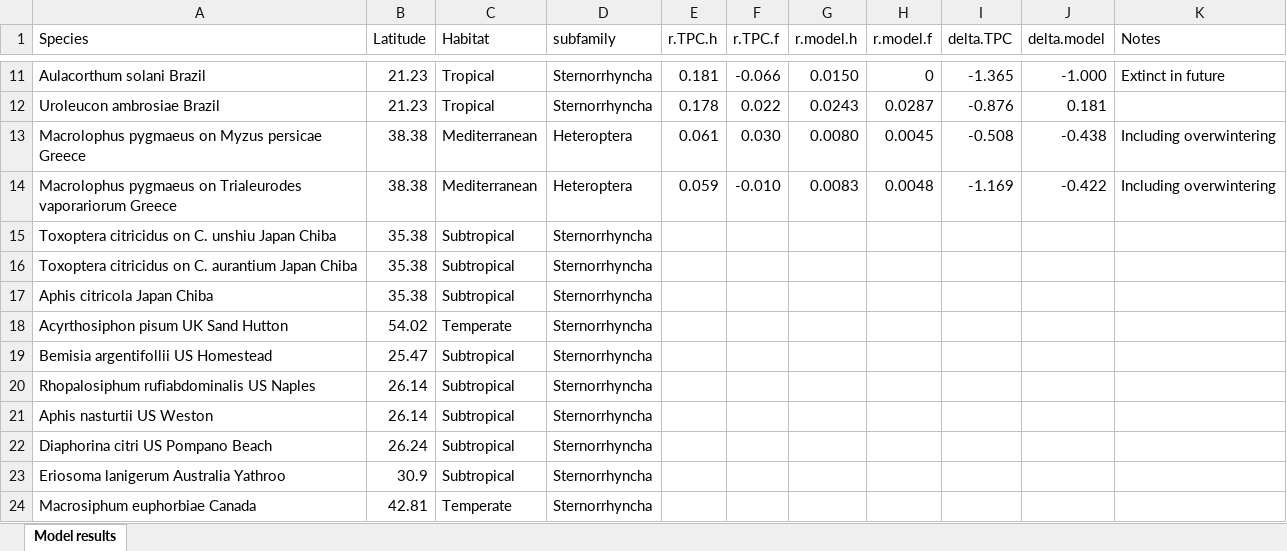
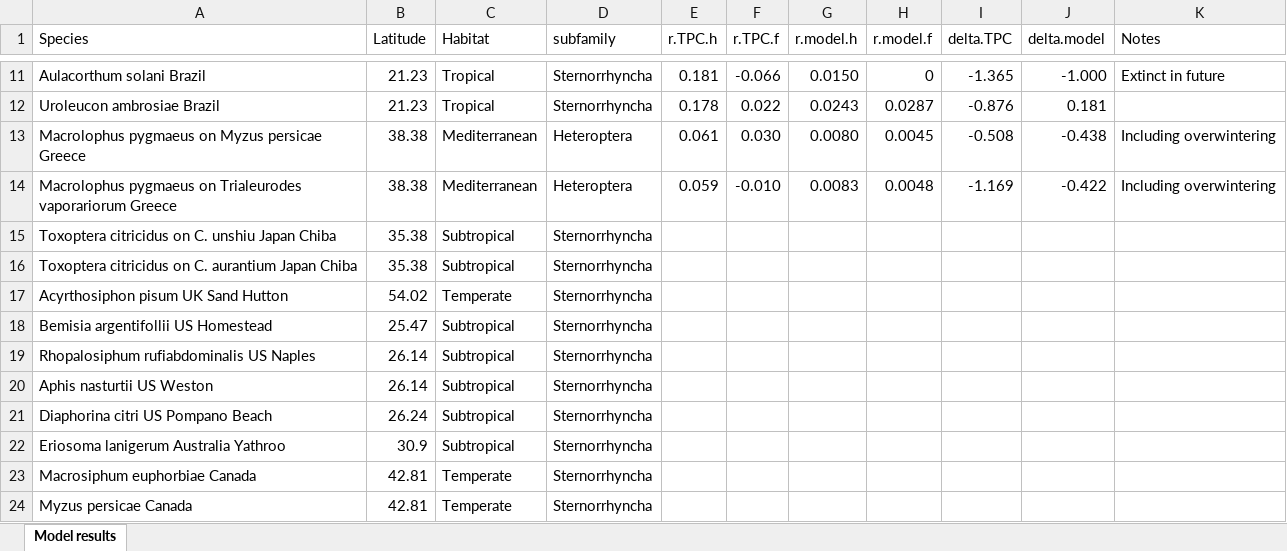
Before and after one commit to trenchproject/Insect__Climate_Change_Responses, an Excel workbook: Model results.xlsx, sheet Model results, drawn as a sheet; only a part is shown, gaps mark what is left out; the shorter side is filled out with more unchanged rows; values as stored, in another font and other column widths than the file's, no borders; the diff names each change by its address in the sheet, - before the commit and + after, or states it on an @@ line.

Commit message:
Ran DDE model for all insect species

```diff
--- a/Model results.xlsx (sheet Model results)
+++ b/Model results.xlsx (sheet Model results)
-row 17: Aphis citricola Japan Chiba | 35.38 | Subtropical | Sternorrhyncha
```
Also changed, not shown: Insect database.xlsx, 56 other files.
